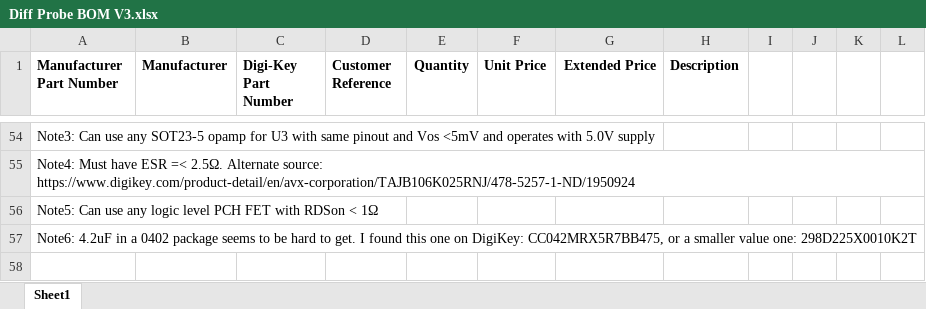
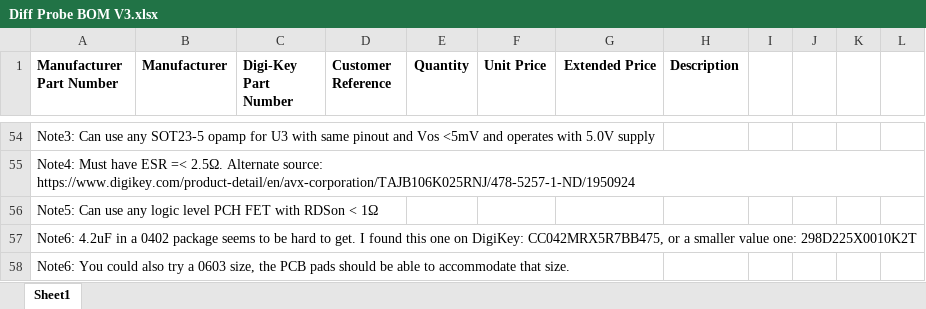
Before and after one commit to paulvee/100MHz-Differential-Probe, an Excel workbook: Diff Probe BOM V3.xlsx, sheet Sheet1, drawn as a sheet; only a part is shown, gaps mark what is left out; values as stored, in another font and other column widths than the file's, no borders; the diff names each change by its address in the sheet, - before the commit and + after, or states it on an @@ line.

Commit message:
Add files via upload

```diff
--- a/Diff Probe BOM V3.xlsx (sheet Sheet1)
+++ b/Diff Probe BOM V3.xlsx (sheet Sheet1)
+row 58: Note6: You could also try a 0603 size, the PCB pads should be able to accommodate that size.
```
